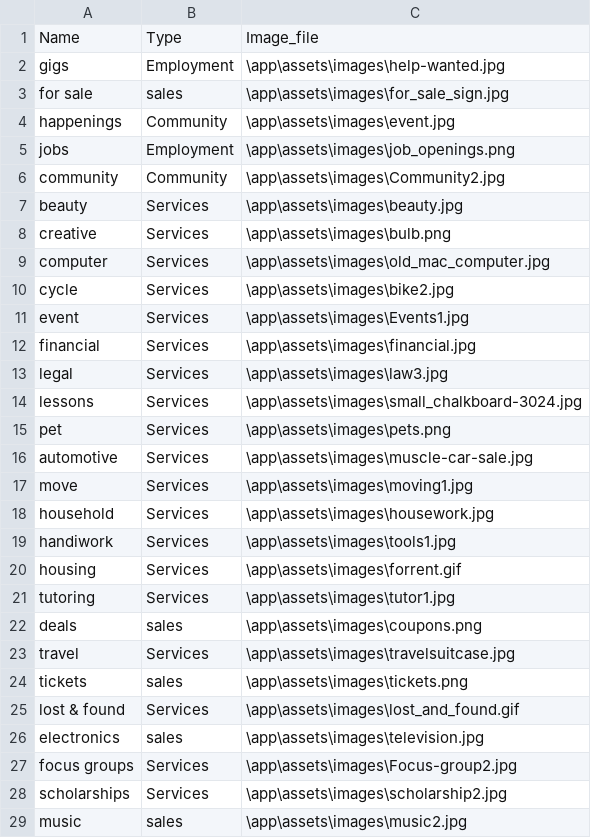
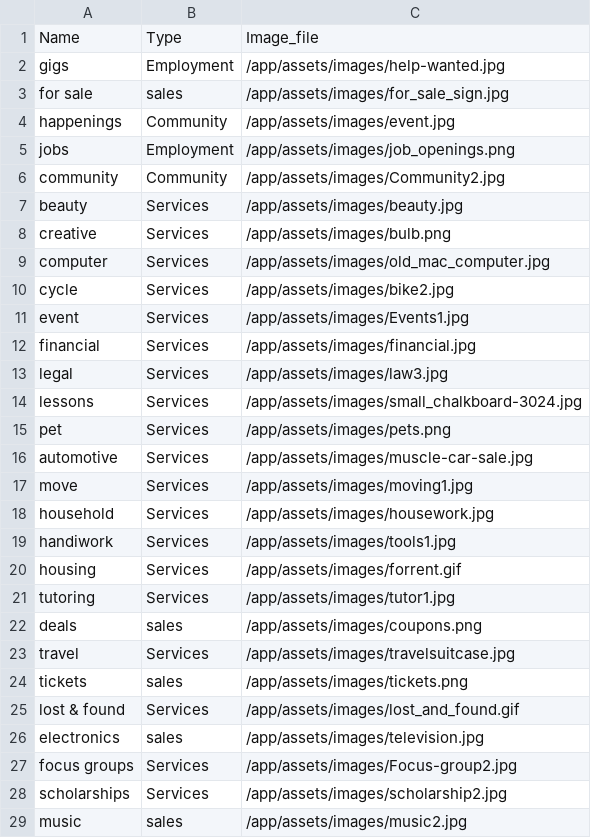
Before and after one commit to sdbmich1/plumboard, a CSV file: db/category_data_020613.csv, drawn as a sheet; only a part is shown; the diff covers the shown part only.

```diff
--- a/db/category_data_020613.csv
+++ b/db/category_data_020613.csv
@@ -1,29 +1,29 @@
 Name ,Type,Image_file
-gigs,Employment,\app\assets\images\help-wanted.jpg
-for sale,sales,\app\assets\images\for_sale_sign.jpg
-happenings,Community,\app\assets\images\event.jpg
-jobs,Employment,\app\assets\images\job_openings.png
-community,Community,\app\assets\images\Community2.jpg
-beauty,Services ,\app\assets\images\beauty.jpg
-creative,Services ,\app\assets\images\bulb.png
-computer,Services ,\app\assets\images\old_mac_computer.jpg
-cycle,Services ,\app\assets\images\bike2.jpg
-event,Services ,\app\assets\images\Events1.jpg
-financial,Services ,\app\assets\images\financial.jpg
-legal,Services ,\app\assets\images\law3.jpg
-lessons,Services ,\app\assets\images\small_chalkboard-3024.jpg
-pet,Services ,\app\assets\images\pets.png
-automotive,Services ,\app\assets\images\muscle-car-sale.jpg
-move,Services ,\app\assets\images\moving1.jpg
-household,Services ,\app\assets\images\housework.jpg
-handiwork,Services ,\app\assets\images\tools1.jpg
-housing,Services ,\app\assets\images\forrent.gif
-tutoring,Services ,\app\assets\images\tutor1.jpg
-deals,sales,\app\assets\images\coupons.png
-travel,Services ,\app\assets\images\travelsuitcase.jpg
-tickets,sales,\app\assets\images\tickets.png
-lost & found,Services ,\app\assets\images\lost_and_found.gif
-electronics,sales,\app\assets\images\television.jpg
-focus groups,Services ,\app\assets\images\Focus-group2.jpg
-scholarships,Services ,\app\assets\images\scholarship2.jpg
-music,sales,\app\assets\images\music2.jpg
+gigs,Employment,/app/assets/images/help-wanted.jpg
+for sale,sales,/app/assets/images/for_sale_sign.jpg
+happenings,Community,/app/assets/images/event.jpg
+jobs,Employment,/app/assets/images/job_openings.png
+community,Community,/app/assets/images/Community2.jpg
+beauty,Services ,/app/assets/images/beauty.jpg
+creative,Services ,/app/assets/images/bulb.png
+computer,Services ,/app/assets/images/old_mac_computer.jpg
+cycle,Services ,/app/assets/images/bike2.jpg
+event,Services ,/app/assets/images/Events1.jpg
+financial,Services ,/app/assets/images/financial.jpg
+legal,Services ,/app/assets/images/law3.jpg
+lessons,Services ,/app/assets/images/small_chalkboard-3024.jpg
+pet,Services ,/app/assets/images/pets.png
+automotive,Services ,/app/assets/images/muscle-car-sale.jpg
+move,Services ,/app/assets/images/moving1.jpg
+household,Services ,/app/assets/images/housework.jpg
+handiwork,Services ,/app/assets/images/tools1.jpg
+housing,Services ,/app/assets/images/forrent.gif
+tutoring,Services ,/app/assets/images/tutor1.jpg
+deals,sales,/app/assets/images/coupons.png
+travel,Services ,/app/assets/images/travelsuitcase.jpg
+tickets,sales,/app/assets/images/tickets.png
+lost & found,Services ,/app/assets/images/lost_and_found.gif
+electronics,sales,/app/assets/images/television.jpg
+focus groups,Services ,/app/assets/images/Focus-group2.jpg
+scholarships,Services ,/app/assets/images/scholarship2.jpg
+music,sales,/app/assets/images/music2.jpg
```
Also changed, not shown: 16 edited cells elsewhere in this file, 1 other file.
